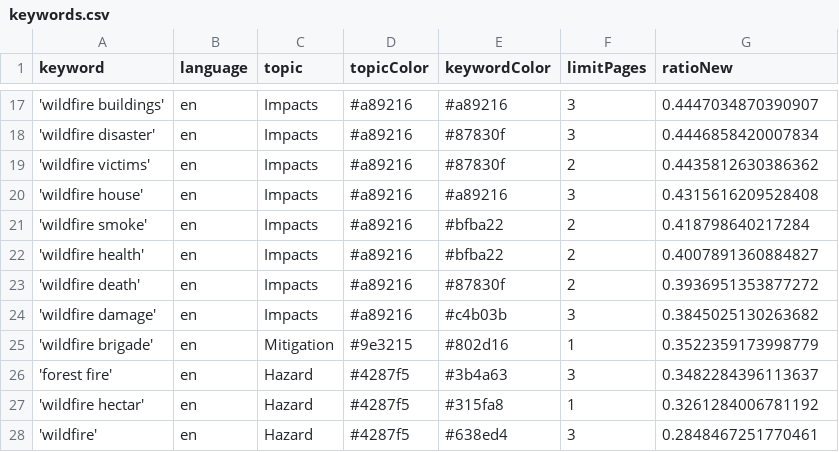
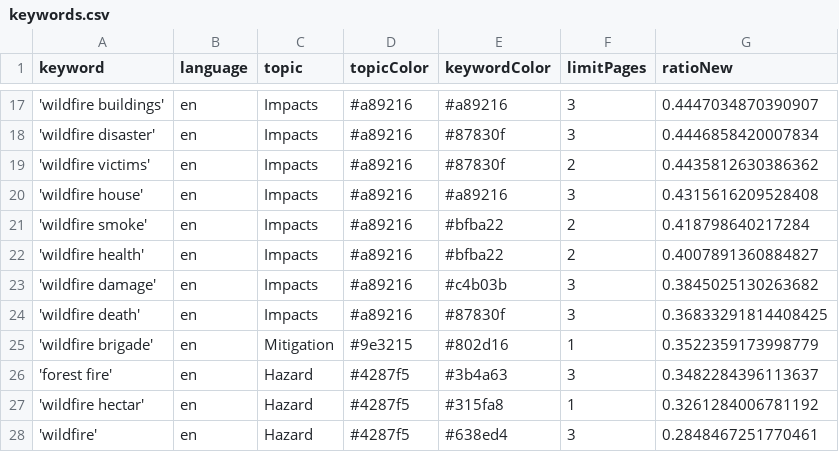
Before and after one commit to magaliekathrin-news/wildFire, a CSV file: keywords.csv, drawn as a sheet; only a part is shown, gaps mark what is left out; removed rows and columns are numbered as before the commit, all else as after; the diff names each change by its address in the sheet, - before the commit and + after, or states it on an @@ line.

```diff
--- a/keywords.csv
+++ b/keywords.csv
-row 23: 'wildfire death' | en | Impacts | #a89216 | #87830f | 2 | 0.3936951353877272
+row 24: 'wildfire death' | en | Impacts | #a89216 | #87830f | 3 | 0.36833291814408425
```
Also changed, not shown: csv/news_2025_01.csv.
